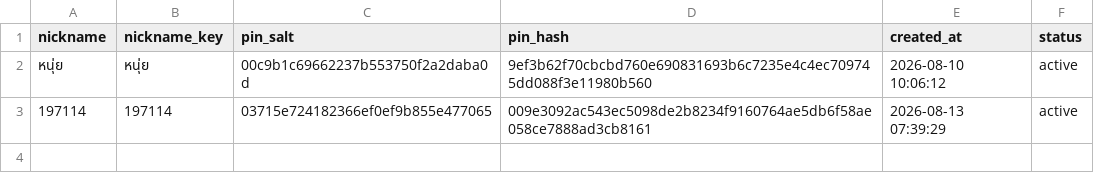
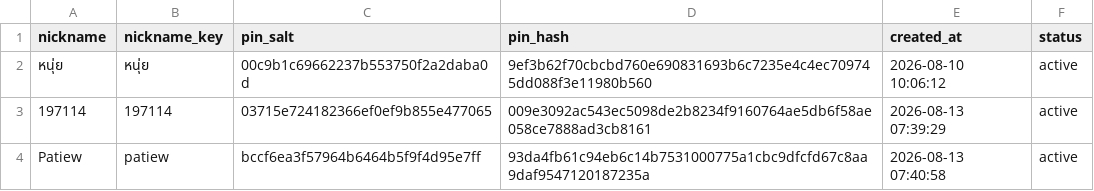
Before and after one commit to PythonianSt/IllnessDiary, a CSV file: data/users.csv, drawn as a sheet; the diff names each change by its address in the sheet, - before the commit and + after, or states it on an @@ line.

Commit message:
Register Illness Diary user

```diff
--- a/data/users.csv
+++ b/data/users.csv
+row 4: Patiew | patiew | bccf6ea3f57964b6464b5f9f4d95e7ff | 93da4fb61c94eb6c14b7531000775a1cbc9dfcfd67c8aa9daf9547120187235a | 2026-08-13 07:40:58 | active
```
